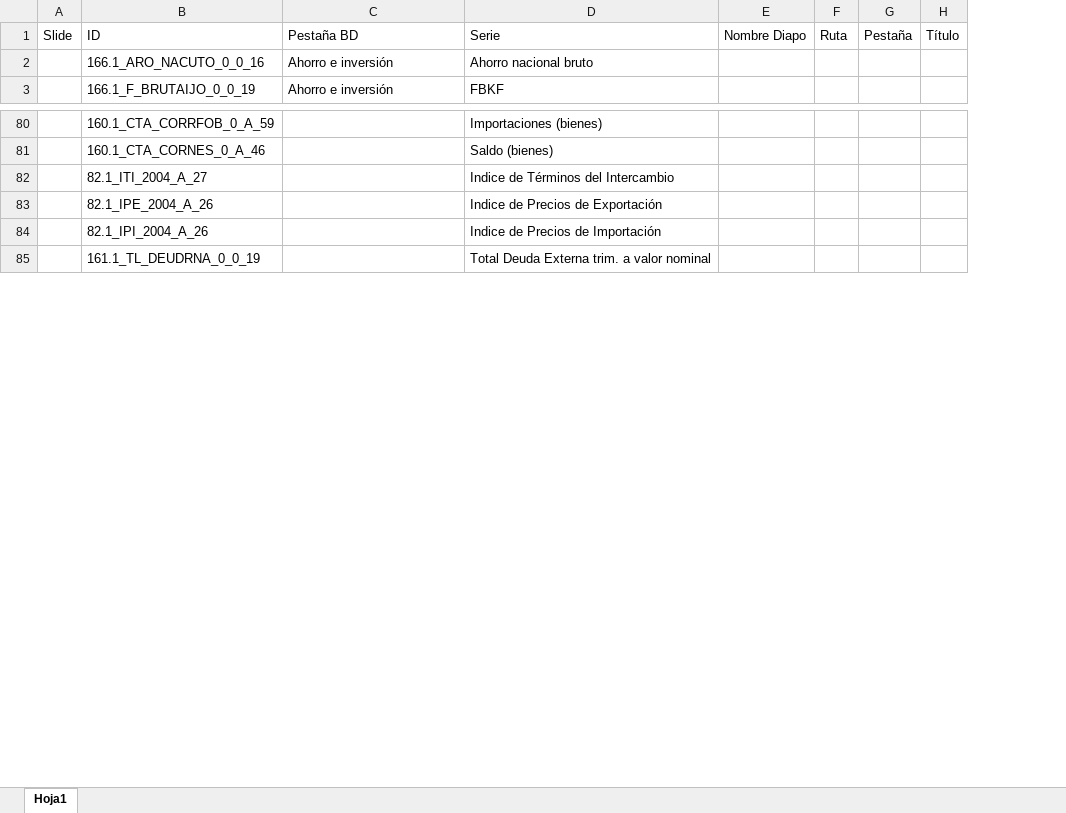
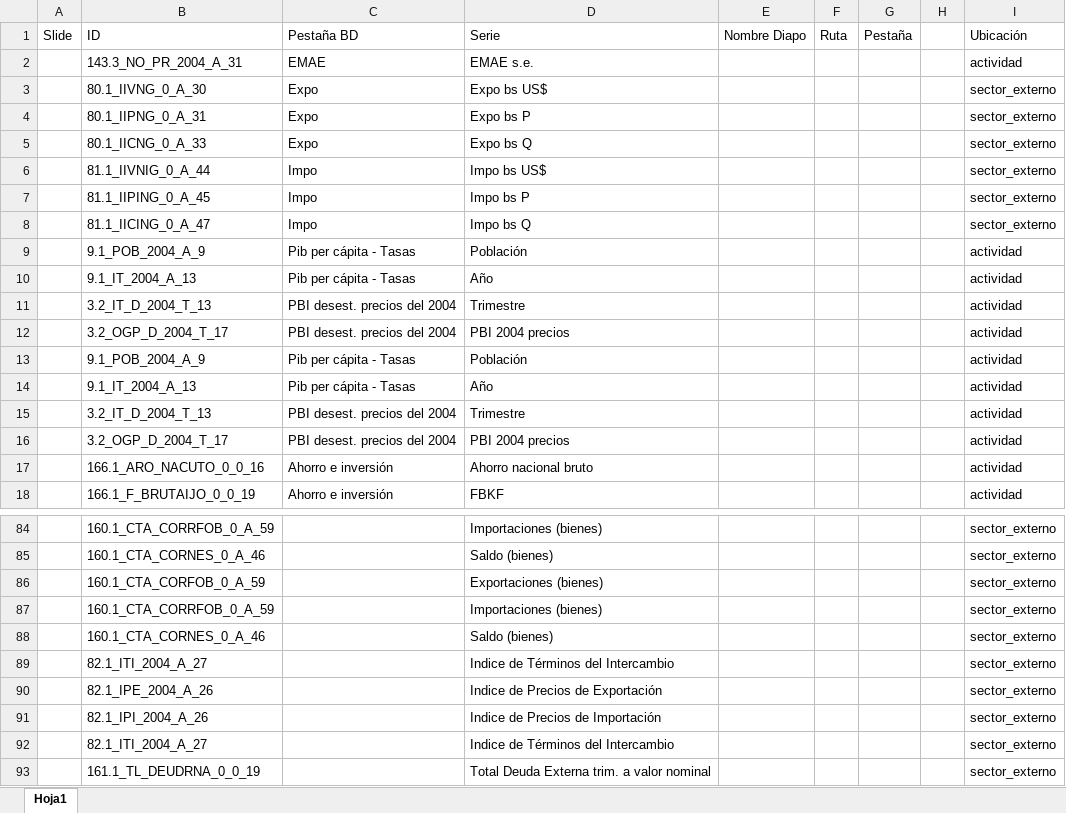
Before and after one commit to HermesBV/EcoSeriesScraper, an Excel workbook: Codigos.xlsx, sheet Hoja1, drawn as a sheet; only a part is shown, gaps mark what is left out; values as stored, in another font and other column widths than the file's, no cell formats; removed rows and columns are numbered as before the commit, all else as after; the diff covers the shown part only; the diff names each change by its address in the sheet, - before the commit and + after, or states it on an @@ line.

```diff
--- a/Codigos.xlsx (sheet Hoja1)
+++ b/Codigos.xlsx (sheet Hoja1)
-column H (Título), empty
+column H, empty
+column I (Ubicación), rows 17-18: actividad | actividad; rows 84-85: sector_externo | sector_externo; rows 89-91: all sector_externo; row 93: sector_externo
@@ row 10 moved to row 2: 143.3_NO_PR_2004_A_31 @@
@@ row 11 moved to row 3: 80.1_IIVNG_0_A_30 @@
@@ row 12 moved to row 4: 80.1_IIPNG_0_A_31 @@
@@ row 13 moved to row 5: 80.1_IICNG_0_A_33 @@
@@ row 14 moved to row 6: 81.1_IIVNIG_0_A_44 @@
@@ row 15 moved to row 7: 81.1_IIPING_0_A_45 @@
@@ row 16 moved to row 8: 81.1_IICING_0_A_47 @@
@@ row 51 moved to row 9: 9.1_POB_2004_A_9 @@
@@ row 52 moved to row 10: 9.1_IT_2004_A_13 @@
+row 11:  | 3.2_IT_D_2004_T_13 | PBI desest. precios del 2004 | Trimestre |  |  |  |  | actividad
+row 12:  | 3.2_OGP_D_2004_T_17 | PBI desest. precios del 2004 | PBI 2004 precios |  |  |  |  | actividad
+row 13:  | 9.1_POB_2004_A_9 | Pib per cápita - Tasas | Población |  |  |  |  | actividad
+row 14:  | 9.1_IT_2004_A_13 | Pib per cápita - Tasas | Año |  |  |  |  | actividad
+row 15:  | 3.2_IT_D_2004_T_13 | PBI desest. precios del 2004 | Trimestre |  |  |  |  | actividad
+row 16:  | 3.2_OGP_D_2004_T_17 | PBI desest. precios del 2004 | PBI 2004 precios |  |  |  |  | actividad
+row 86:  | 160.1_CTA_CORFOB_0_A_59 |  | Exportaciones (bienes) |  |  |  |  | sector_externo
+row 87:  | 160.1_CTA_CORRFOB_0_A_59 |  | Importaciones (bienes) |  |  |  |  | sector_externo
+row 88:  | 160.1_CTA_CORNES_0_A_46 |  | Saldo (bienes) |  |  |  |  | sector_externo
+row 92:  | 82.1_ITI_2004_A_27 |  | Indice de Términos del Intercambio |  |  |  |  | sector_externo
```
Also changed, not shown: 8 added rows, 2 removed rows and 20 moved rows elsewhere in this sheet, cell formats, BD.xlsx, 10 other files.
